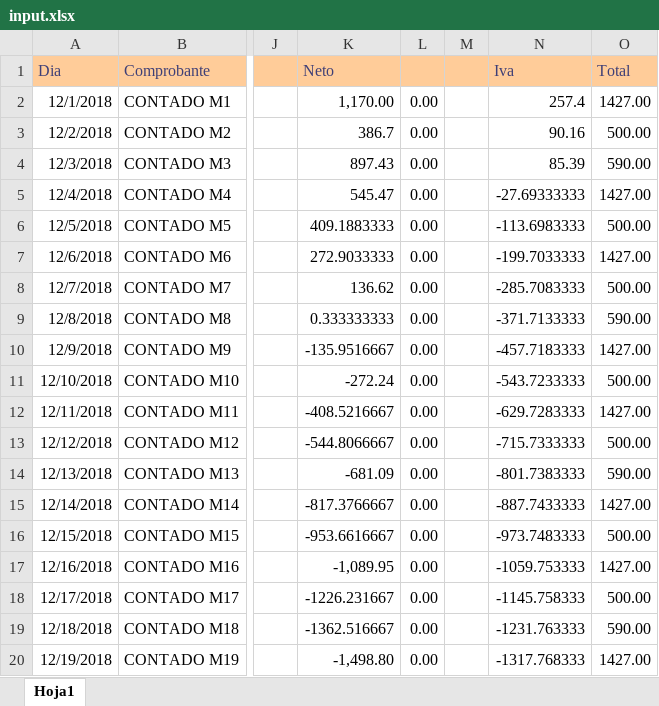
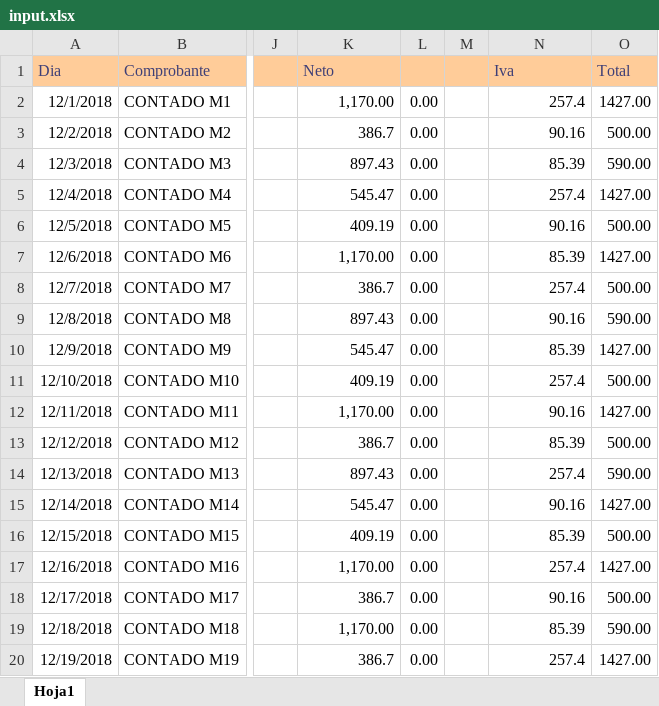
Before and after one commit to JuanPabloDelgado/Excel-manager, an Excel workbook: test-files/input.xlsx, sheet Hoja1, drawn as a sheet; only a part is shown, gaps mark what is left out; values as stored, in another font and other column widths than the file's, no borders; the diff covers the shown part only; the diff names each change by its address in the sheet, - before the commit and + after, or states it on an @@ line.

```diff
--- a/test-files/input.xlsx (sheet Hoja1)
+++ b/test-files/input.xlsx (sheet Hoja1)
-N5 (Iva): -27.69333333
+N5 (Iva): 257.4
-K6 (Neto): 409.1883333
+K6 (Neto): 409.19
-N6 (Iva): -113.6983333
+N6 (Iva): 90.16
-K7 (Neto): 272.9033333
+K7 (Neto): 1,170.00
-N7 (Iva): -199.7033333
+N7 (Iva): 85.39
-K8 (Neto): 136.62
+K8 (Neto): 386.7
-N8 (Iva): -285.7083333
+N8 (Iva): 257.4
-K9 (Neto): 0.333333333
+K9 (Neto): 897.43
-N9 (Iva): -371.7133333
+N9 (Iva): 90.16
-K10 (Neto): -135.9516667
+K10 (Neto): 545.47
-N10 (Iva): -457.7183333
+N10 (Iva): 85.39
-K11 (Neto): -272.24
+K11 (Neto): 409.19
-N11 (Iva): -543.7233333
+N11 (Iva): 257.4
-K12 (Neto): -408.5216667
+K12 (Neto): 1,170.00
-N12 (Iva): -629.7283333
+N12 (Iva): 90.16
-K13 (Neto): -544.8066667
+K13 (Neto): 386.7
-N13 (Iva): -715.7333333
+N13 (Iva): 85.39
-K14 (Neto): -681.09
+K14 (Neto): 897.43
-N14 (Iva): -801.7383333
+N14 (Iva): 257.4
-K15 (Neto): -817.3766667
+K15 (Neto): 545.47
-N15 (Iva): -887.7433333
+N15 (Iva): 90.16
-K16 (Neto): -953.6616667
+K16 (Neto): 409.19
-N16 (Iva): -973.7483333
+N16 (Iva): 85.39
-K17 (Neto): -1,089.95
+K17 (Neto): 1,170.00
-N17 (Iva): -1059.753333
+N17 (Iva): 257.4
-K18 (Neto): -1226.231667
+K18 (Neto): 386.7
-N18 (Iva): -1145.758333
+N18 (Iva): 90.16
-K19 (Neto): -1362.516667
+K19 (Neto): 1,170.00
-N19 (Iva): -1231.763333
+N19 (Iva): 85.39
-K20 (Neto): -1,498.80
+K20 (Neto): 386.7
-N20 (Iva): -1317.768333
+N20 (Iva): 257.4
```
Also changed, not shown: 22 edited cells elsewhere in this sheet, test-files/output.xlsx, 15 other files.
